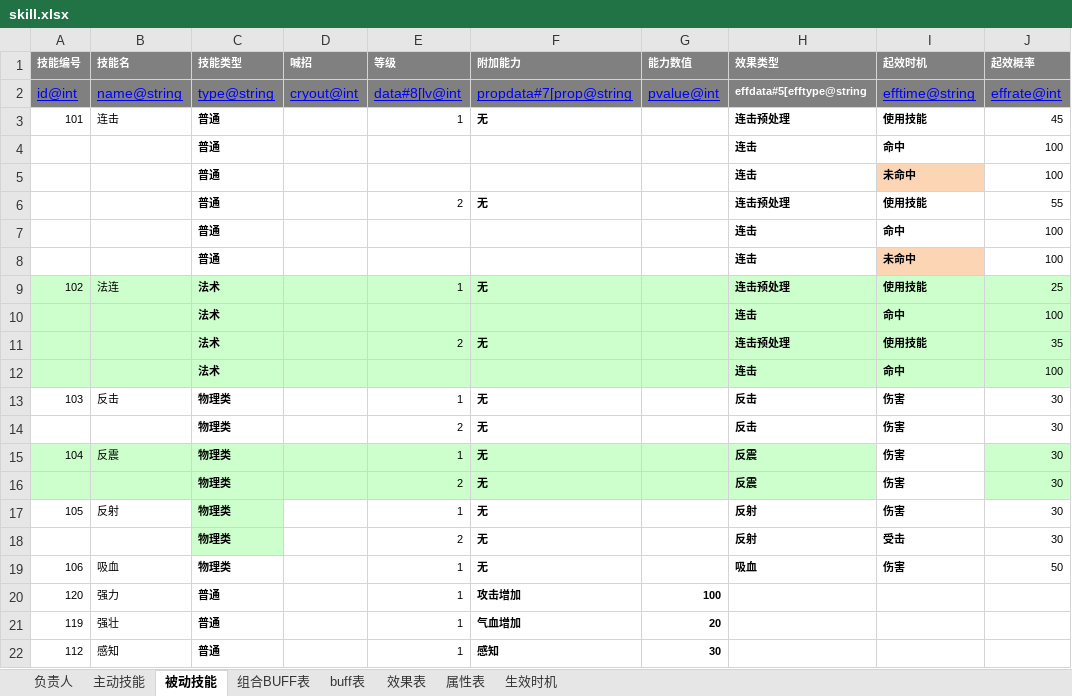
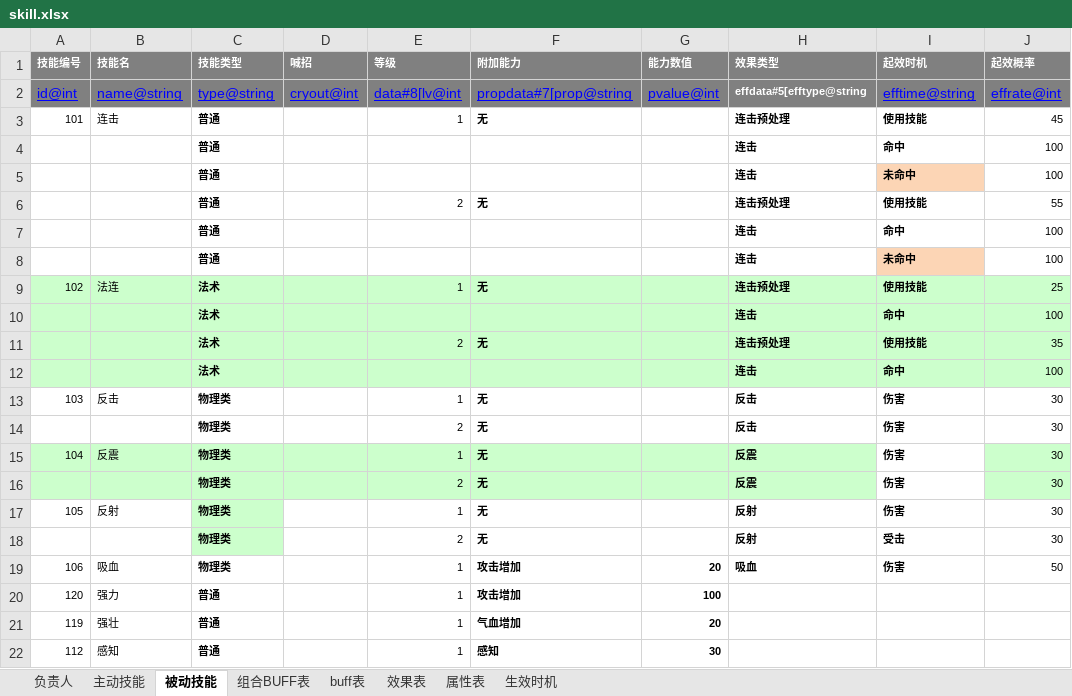
Before and after one commit to hw233/lolita_son, an Excel workbook: tool/table/table/skill.xlsx, sheet 被动技能, drawn as a sheet; only a part is shown; values as stored, in another font and other column widths than the file's, no borders; the diff names each change by its address in the sheet, - before the commit and + after, or states it on an @@ line.

```diff
--- a/tool/table/table/skill.xlsx (sheet 被动技能)
+++ b/tool/table/table/skill.xlsx (sheet 被动技能)
-F19 (附加能力): 无
+F19 (附加能力): 攻击增加
-G19 (能力数值): (empty)
+G19 (能力数值): 20
```
Also changed, not shown: sheet 主动技能, sheet 组合BUFF表, sheet buff表, 23 other files.
